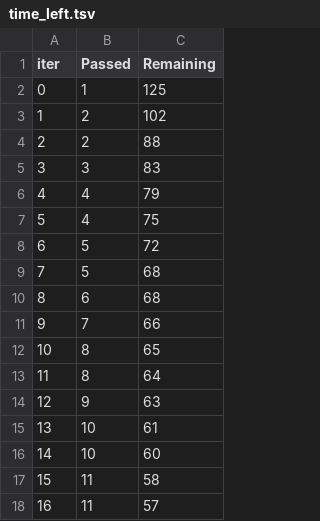
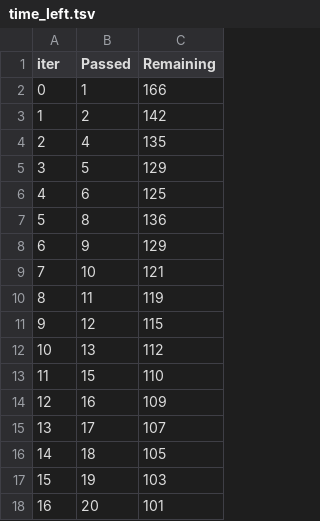
Before and after one commit to Obeksief/GUI_Efectis, a TSV file: catboost_info/time_left.tsv, drawn as a sheet; only a part is shown; the diff covers the shown part only.

```diff
--- a/catboost_info/time_left.tsv
+++ b/catboost_info/time_left.tsv
@@ -1,18 +1,18 @@
 iter	Passed	Remaining
-0	1	125
-1	2	102
-2	2	88
-3	3	83
-4	4	79
-5	4	75
-6	5	72
-7	5	68
-8	6	68
-9	7	66
-10	8	65
-11	8	64
-12	9	63
-13	10	61
-14	10	60
-15	11	58
-16	11	57
+0	1	166
+1	2	142
+2	4	135
+3	5	129
+4	6	125
+5	8	136
+6	9	129
+7	10	121
+8	11	119
+9	12	115
+10	13	112
+11	15	110
+12	16	109
+13	17	107
+14	18	105
+15	19	103
+16	20	101
```
Also changed, not shown: 165 edited cells elsewhere in this file, 6 other files.
